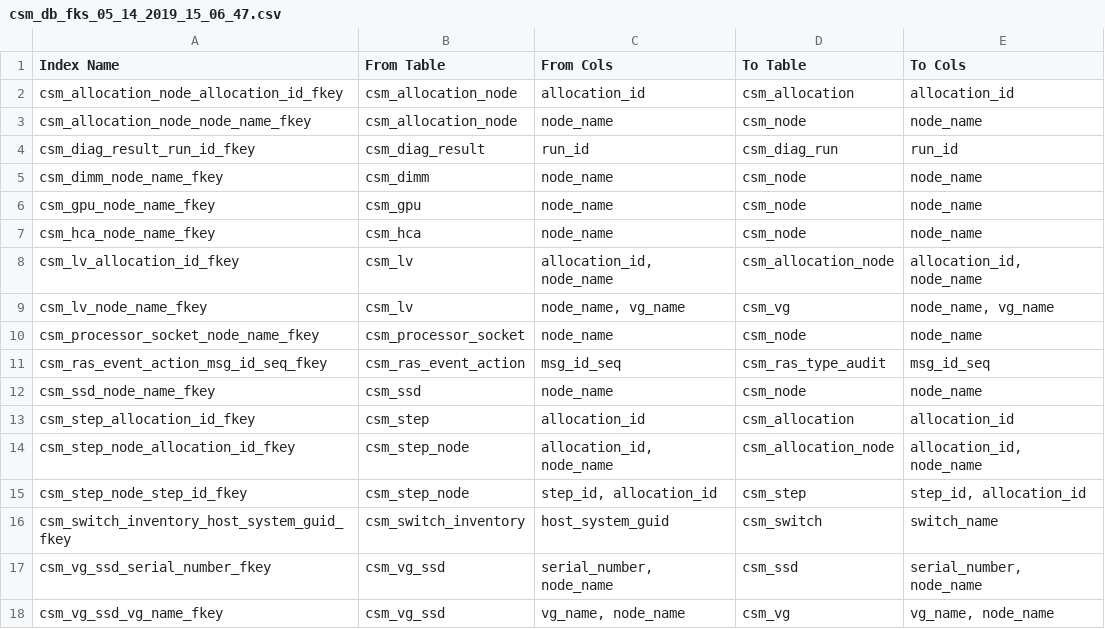
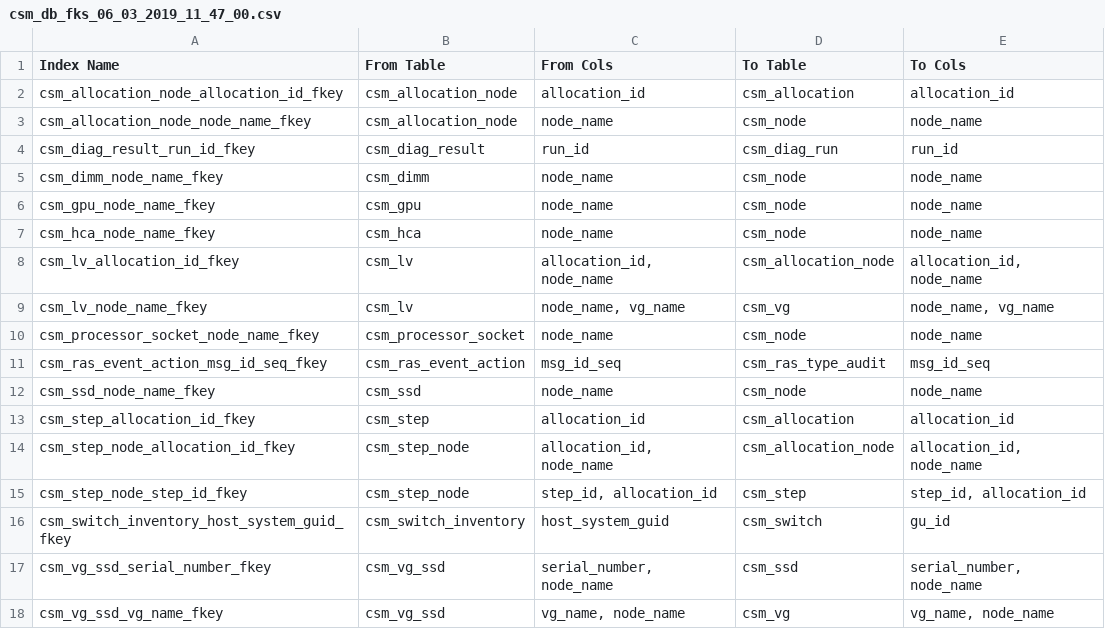
Before and after one commit to IBM/CAST, a CSV file: docs/source/csm/csmdb/csm_db_appendix_table_csv_files/csm_db_fks_06_03_2019_11_47_00.csv (was docs/source/csm/csmdb/csm_db_appendix_table_csv_files/csm_db_fks_05_14_2019_15_06_47.csv), drawn as a sheet.

```diff
--- a/docs/source/csm/csmdb/csm_db_appendix_table_csv_files/csm_db_fks_05_14_2019_15_06_47.csv
+++ b/docs/source/csm/csmdb/csm_db_appendix_table_csv_files/csm_db_fks_06_03_2019_11_47_00.csv
@@ -15,3 +15,3 @@ csm_step_node_allocation_id_fkey,csm_step_node,"allocation_id, node_name",csm_al
 csm_step_node_step_id_fkey,csm_step_node,"step_id, allocation_id",csm_step,"step_id, allocation_id"
-csm_switch_inventory_host_system_guid_fkey,csm_switch_inventory,host_system_guid,csm_switch,switch_name
+csm_switch_inventory_host_system_guid_fkey,csm_switch_inventory,host_system_guid,csm_switch,gu_id
 csm_vg_ssd_serial_number_fkey,csm_vg_ssd,"serial_number, node_name",csm_ssd,"serial_number, node_name"
```
Also changed, not shown: docs/source/csm/csmdb/csm_db_appendix_table_csv_files/csm_db_indexes_06_03_2019_11_47_00.csv, docs/source/csm/csmdb/csm_db_appendix_table_csv_files/csm_db_pks_06_03_2019_11_47_00.csv, 6 other files.
